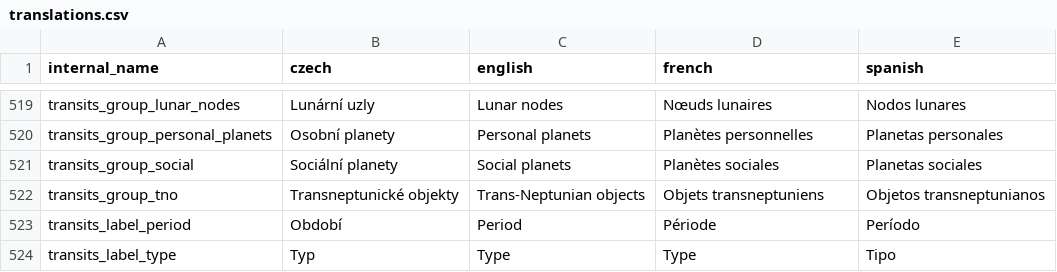
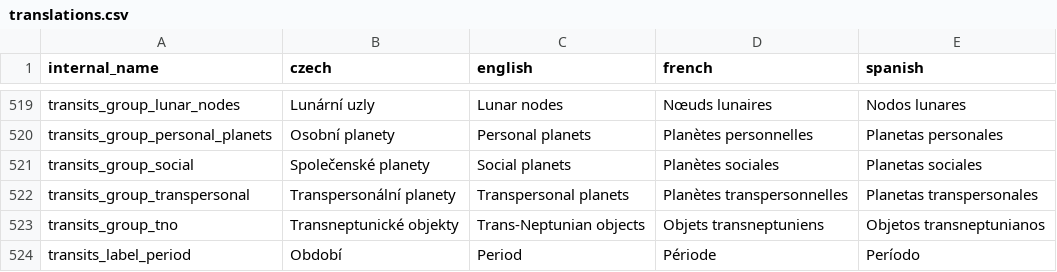
Before and after one commit to kefer-astrology/tauri-application, a CSV file: translations.csv, drawn as a sheet; only a part is shown, gaps mark what is left out; the shorter side is filled out with more unchanged rows.

```diff
--- a/translations.csv
+++ b/translations.csv
@@ -520,3 +520,4 @@ internal_name,czech,english,french,spanish
 "transits_group_personal_planets","Osobní planety","Personal planets","Planètes personnelles","Planetas personales"
-"transits_group_social","Sociální planety","Social planets","Planètes sociales","Planetas sociales"
+"transits_group_social","Společenské planety","Social planets","Planètes sociales","Planetas sociales"
+"transits_group_transpersonal","Transpersonální planety","Transpersonal planets","Planètes transpersonnelles","Planetas transpersonales"
 "transits_group_tno","Transneptunické objekty","Trans-Neptunian objects","Objets transneptuniens","Objetos transneptunianos"
```
Also changed, not shown: 17 other files.
